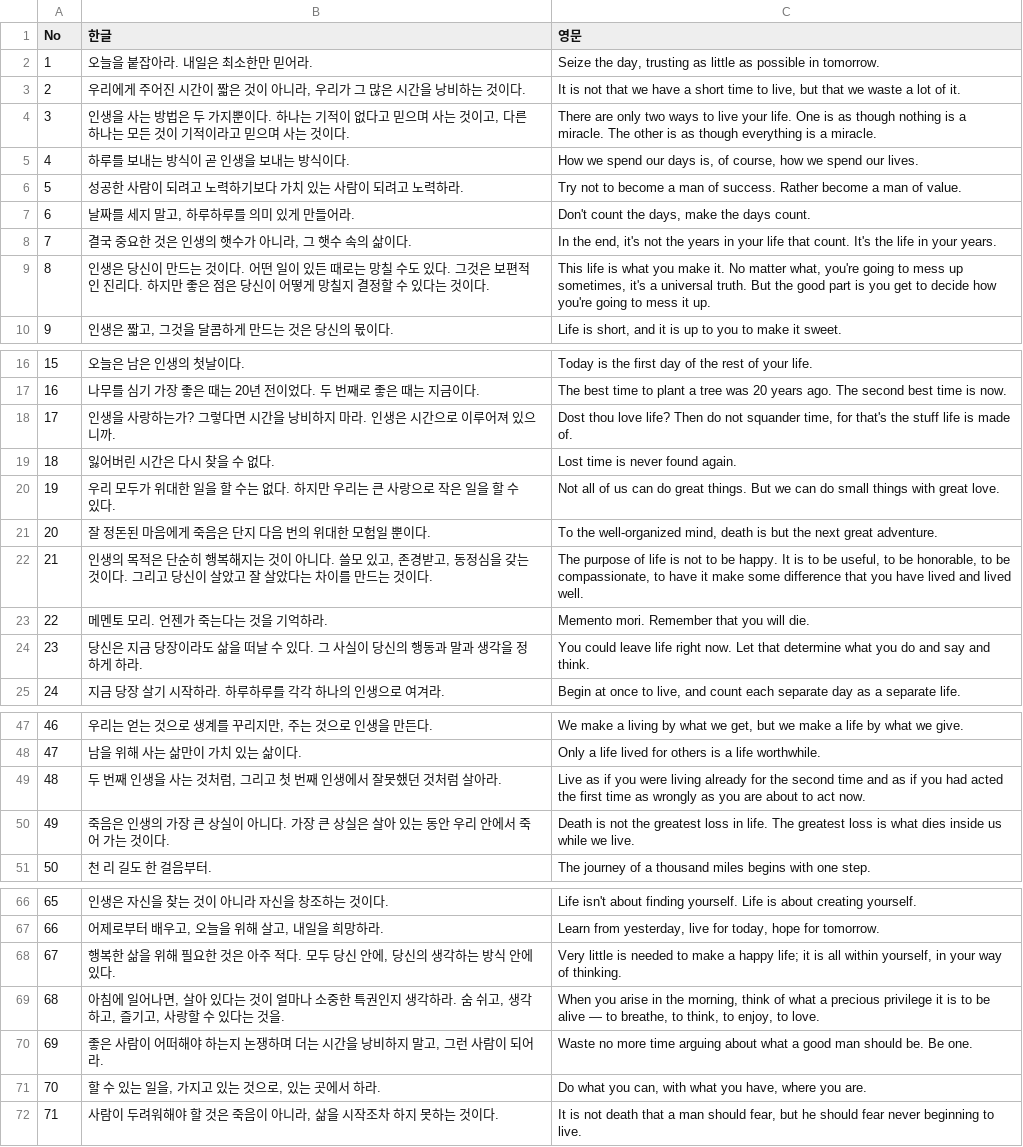
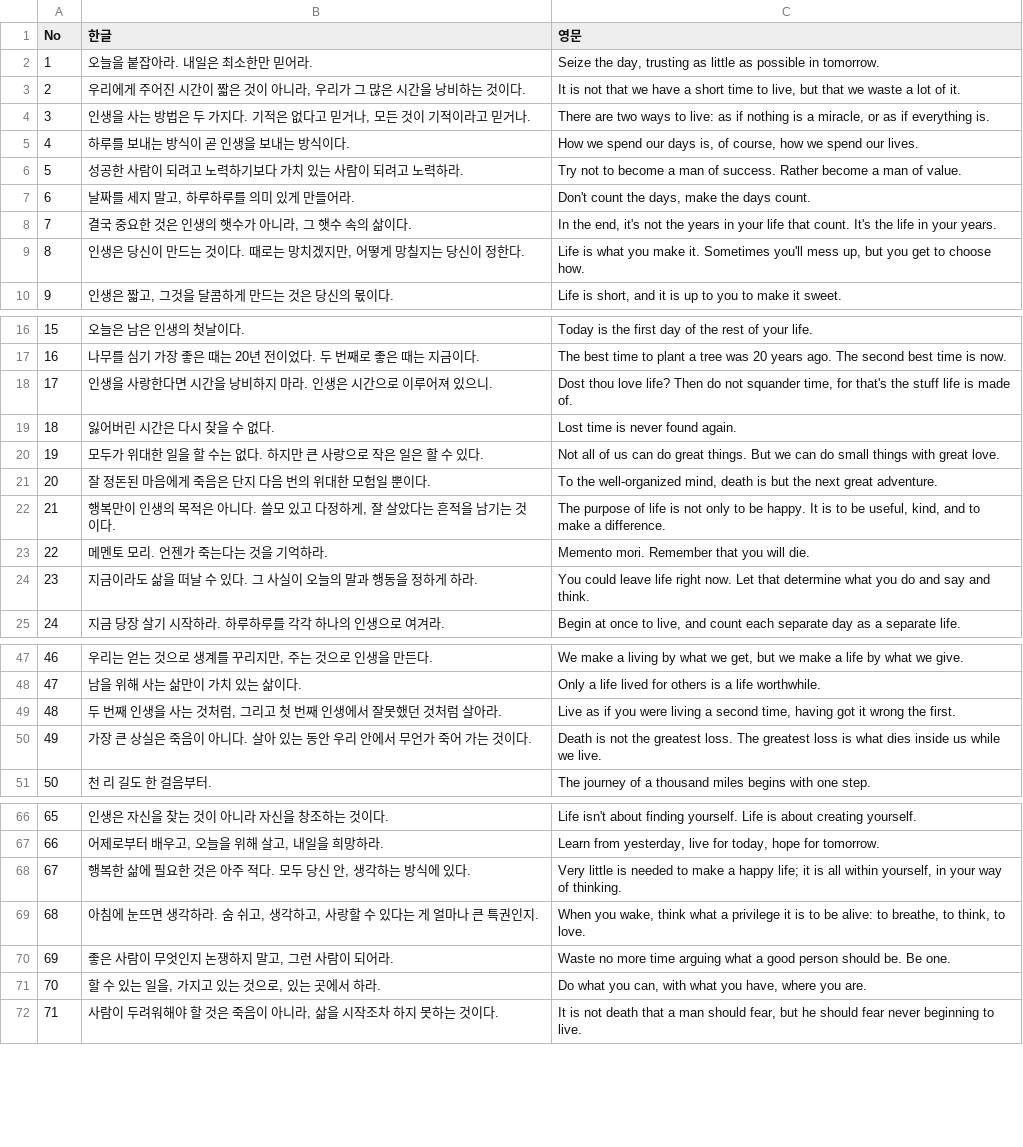
Before and after one commit to graviton94/CARPEDIEM, a CSV file: android/app/src/main/assets/quotes.csv, drawn as a sheet; only a part is shown, gaps mark what is left out; the diff covers the shown part only.

```diff
--- a/android/app/src/main/assets/quotes.csv
+++ b/android/app/src/main/assets/quotes.csv
@@ -3,3 +3,3 @@ No,한글,영문
 2,"우리에게 주어진 시간이 짧은 것이 아니라, 우리가 그 많은 시간을 낭비하는 것이다.","It is not that we have a short time to live, but that we waste a lot of it."
-3,"인생을 사는 방법은 두 가지뿐이다. 하나는 기적이 없다고 믿으며 사는 것이고, 다른 하나는 모든 것이 기적이라고 믿으며 사는 것이다.","There are only two ways to live your life. One is as though nothing is a miracle. The other is as though everything is a miracle."
+3,"인생을 사는 방법은 두 가지다. 기적은 없다고 믿거나, 모든 것이 기적이라고 믿거나.","There are two ways to live: as if nothing is a miracle, or as if everything is."
 4,"하루를 보내는 방식이 곧 인생을 보내는 방식이다.","How we spend our days is, of course, how we spend our lives."
@@ -8,3 +8,3 @@ No,한글,영문
 7,"결국 중요한 것은 인생의 햇수가 아니라, 그 햇수 속의 삶이다.","In the end, it's not the years in your life that count. It's the life in your years."
-8,"인생은 당신이 만드는 것이다. 어떤 일이 있든 때로는 망칠 수도 있다. 그것은 보편적인 진리다. 하지만 좋은 점은 당신이 어떻게 망칠지 결정할 수 있다는 것이다.","This life is what you make it. No matter what, you're going to mess up sometimes, it's a universal truth. But the good part is you get to decide how you're going to mess it up."
+8,"인생은 당신이 만드는 것이다. 때로는 망치겠지만, 어떻게 망칠지는 당신이 정한다.","Life is what you make it. Sometimes you'll mess up, but you get to choose how."
 9,"인생은 짧고, 그것을 달콤하게 만드는 것은 당신의 몫이다.","Life is short, and it is up to you to make it sweet."
@@ -17,9 +17,9 @@ No,한글,영문
 16,"나무를 심기 가장 좋은 때는 20년 전이었다. 두 번째로 좋은 때는 지금이다.","The best time to plant a tree was 20 years ago. The second best time is now."
-17,"인생을 사랑하는가? 그렇다면 시간을 낭비하지 마라. 인생은 시간으로 이루어져 있으니까.","Dost thou love life? Then do not squander time, for that's the stuff life is made of."
+17,"인생을 사랑한다면 시간을 낭비하지 마라. 인생은 시간으로 이루어져 있으니.","Dost thou love life? Then do not squander time, for that's the stuff life is made of."
 18,"잃어버린 시간은 다시 찾을 수 없다.","Lost time is never found again."
-19,"우리 모두가 위대한 일을 할 수는 없다. 하지만 우리는 큰 사랑으로 작은 일을 할 수 있다.","Not all of us can do great things. But we can do small things with great love."
+19,"모두가 위대한 일을 할 수는 없다. 하지만 큰 사랑으로 작은 일은 할 수 있다.","Not all of us can do great things. But we can do small things with great love."
 20,"잘 정돈된 마음에게 죽음은 단지 다음 번의 위대한 모험일 뿐이다.","To the well-organized mind, death is but the next great adventure."
-21,"인생의 목적은 단순히 행복해지는 것이 아니다. 쓸모 있고, 존경받고, 동정심을 갖는 것이다. 그리고 당신이 살았고 잘 살았다는 차이를 만드는 것이다.","The purpose of life is not to be happy. It is to be useful, to be honorable, to be compassionate, to have it make some difference that you have lived and lived well."
+21,"행복만이 인생의 목적은 아니다. 쓸모 있고 다정하게, 잘 살았다는 흔적을 남기는 것이다.","The purpose of life is not only to be happy. It is to be useful, kind, and to make a difference."
 22,"메멘토 모리. 언젠가 죽는다는 것을 기억하라.","Memento mori. Remember that you will die."
-23,"당신은 지금 당장이라도 삶을 떠날 수 있다. 그 사실이 당신의 행동과 말과 생각을 정하게 하라.","You could leave life right now. Let that determine what you do and say and think."
+23,"지금이라도 삶을 떠날 수 있다. 그 사실이 오늘의 말과 행동을 정하게 하라.","You could leave life right now. Let that determine what you do and say and think."
 24,"지금 당장 살기 시작하라. 하루하루를 각각 하나의 인생으로 여겨라.","Begin at once to live, and count each separate day as a separate life."
@@ -48,4 +48,4 @@ No,한글,영문
 47,"남을 위해 사는 삶만이 가치 있는 삶이다.","Only a life lived for others is a life worthwhile."
-48,"두 번째 인생을 사는 것처럼, 그리고 첫 번째 인생에서 잘못했던 것처럼 살아라.","Live as if you were living already for the second time and as if you had acted the first time as wrongly as you are about to act now."
-49,"죽음은 인생의 가장 큰 상실이 아니다. 가장 큰 상실은 살아 있는 동안 우리 안에서 죽어 가는 것이다.","Death is not the greatest loss in life. The greatest loss is what dies inside us while we live."
+48,"두 번째 인생을 사는 것처럼, 그리고 첫 번째 인생에서 잘못했던 것처럼 살아라.","Live as if you were living a second time, having got it wrong the first."
+49,"가장 큰 상실은 죽음이 아니다. 살아 있는 동안 우리 안에서 무언가 죽어 가는 것이다.","Death is not the greatest loss. The greatest loss is what dies inside us while we live."
 50,"천 리 길도 한 걸음부터.","The journey of a thousand miles begins with one step."
@@ -67,5 +67,5 @@ No,한글,영문
 66,"어제로부터 배우고, 오늘을 위해 살고, 내일을 희망하라.","Learn from yesterday, live for today, hope for tomorrow."
-67,"행복한 삶을 위해 필요한 것은 아주 적다. 모두 당신 안에, 당신의 생각하는 방식 안에 있다.","Very little is needed to make a happy life; it is all within yourself, in your way of thinking."
-68,"아침에 일어나면, 살아 있다는 것이 얼마나 소중한 특권인지 생각하라. 숨 쉬고, 생각하고, 즐기고, 사랑할 수 있다는 것을.","When you arise in the morning, think of what a precious privilege it is to be alive — to breathe, to think, to enjoy, to love."
-69,"좋은 사람이 어떠해야 하는지 논쟁하며 더는 시간을 낭비하지 말고, 그런 사람이 되어라.","Waste no more time arguing about what a good man should be. Be one."
+67,"행복한 삶에 필요한 것은 아주 적다. 모두 당신 안, 생각하는 방식에 있다.","Very little is needed to make a happy life; it is all within yourself, in your way of thinking."
+68,"아침에 눈뜨면 생각하라. 숨 쉬고, 생각하고, 사랑할 수 있다는 게 얼마나 큰 특권인지.","When you wake, think what a privilege it is to be alive: to breathe, to think, to love."
+69,"좋은 사람이 무엇인지 논쟁하지 말고, 그런 사람이 되어라.","Waste no more time arguing what a good person should be. Be one."
 70,"할 수 있는 일을, 가지고 있는 것으로, 있는 곳에서 하라.","Do what you can, with what you have, where you are."
```
Also changed, not shown: 4 edited cells elsewhere in this file, 13 other files.
